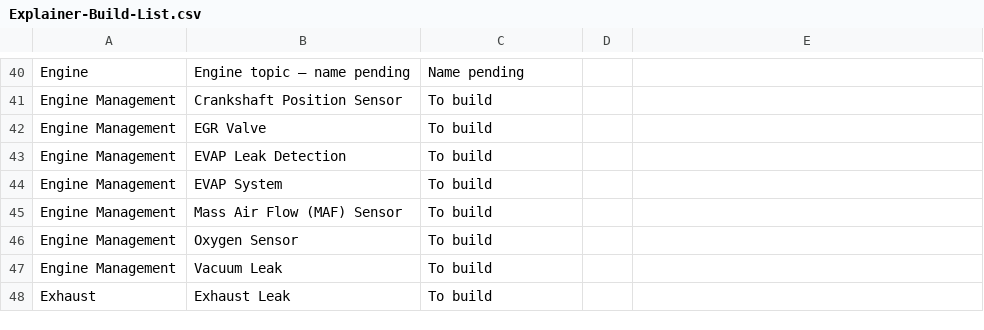
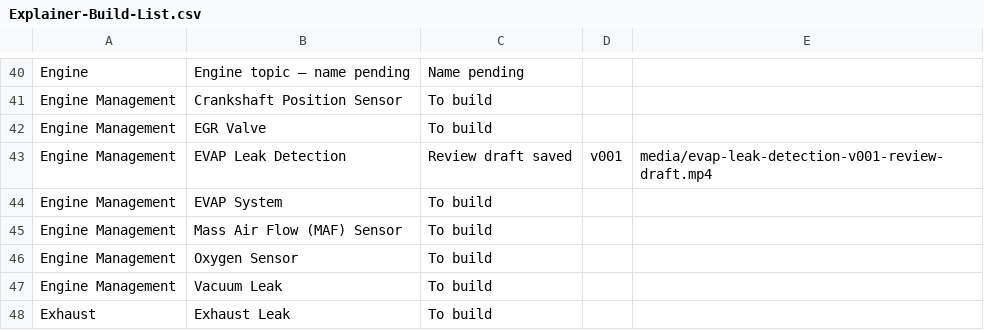
Before and after one commit to thomasuzda/tsmg-repair-videos, a CSV file: docs/Explainer-Build-List.csv, drawn as a sheet; only a part is shown, gaps mark what is left out.

Commit message:
Add EVAP Leak Detection v001 narrated review draft

```diff
--- a/docs/Explainer-Build-List.csv
+++ b/docs/Explainer-Build-List.csv
@@ -42,3 +42,3 @@ Engine Management,Crankshaft Position Sensor,To build,,
 Engine Management,EGR Valve,To build,,
-Engine Management,EVAP Leak Detection,To build,,
+Engine Management,EVAP Leak Detection,Review draft saved,v001,media/evap-leak-detection-v001-review-draft.mp4
 Engine Management,EVAP System,To build,,
```
Also changed, not shown: 5 other files.
